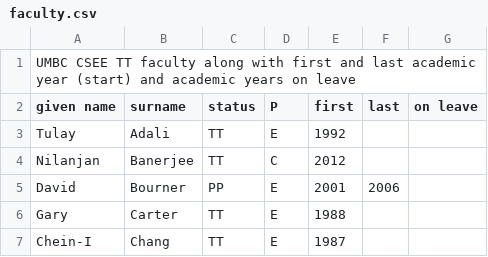
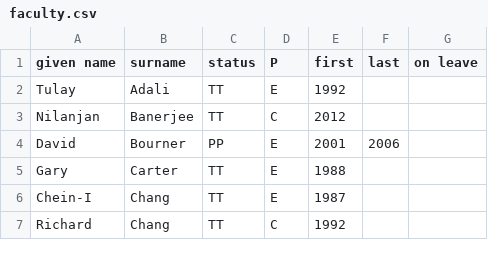
Before and after one commit to finin/cseefaculty, a CSV file: faculty.csv, drawn as a sheet; only a part is shown; the shorter side is filled out with more unchanged rows.

Commit message:
Update faculty.csv

```diff
--- a/faculty.csv
+++ b/faculty.csv
@@ -1,2 +1 @@
-UMBC CSEE TT faculty along with first and last academic year (start) and academic years on leave,,,,,,
 given name,surname,status,P,first,last,on leave
```
